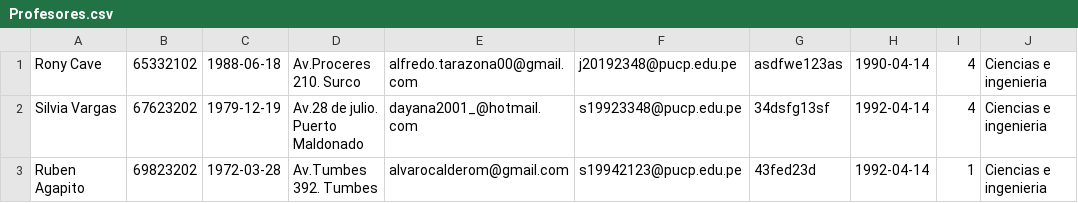
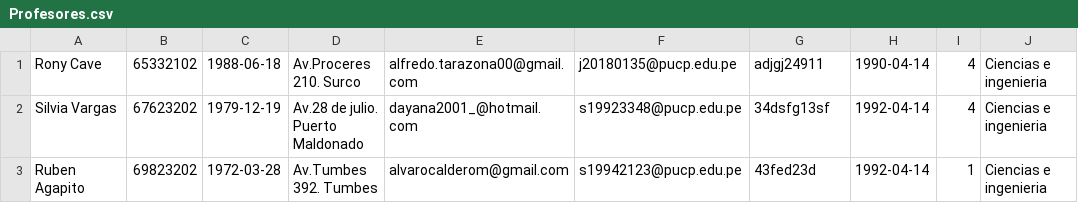
Before and after one commit to alvcald61/OOIAFinal, a CSV file: Archivos de carga/Profesores.csv, drawn as a sheet; only a part is shown; the diff names each change by its address in the sheet, - before the commit and + after, or states it on an @@ line.

```diff
--- a/Archivos de carga/Profesores.csv
+++ b/Archivos de carga/Profesores.csv
-F1: j20192348@pucp.edu.pe
+F1: j20180135@pucp.edu.pe
-G1: asdfwe123as
+G1: adjgj24911
```
Also changed, not shown: 43 other files.
